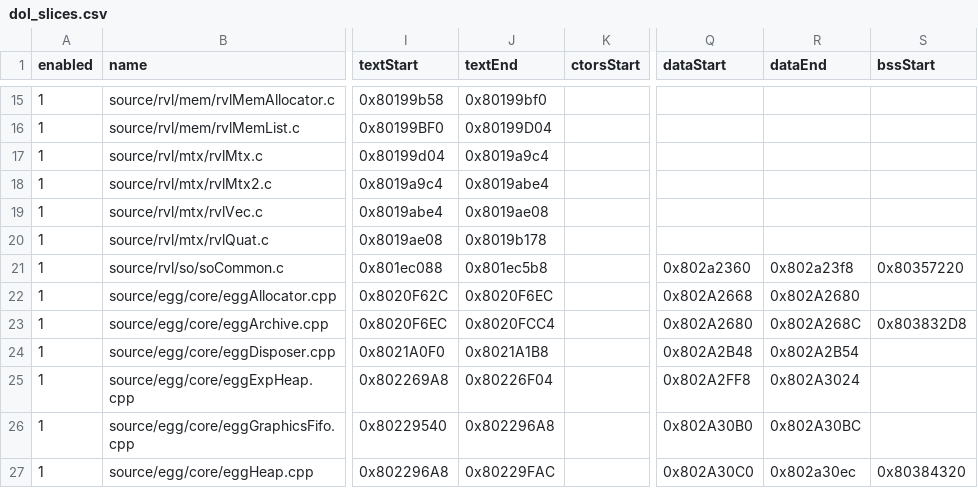
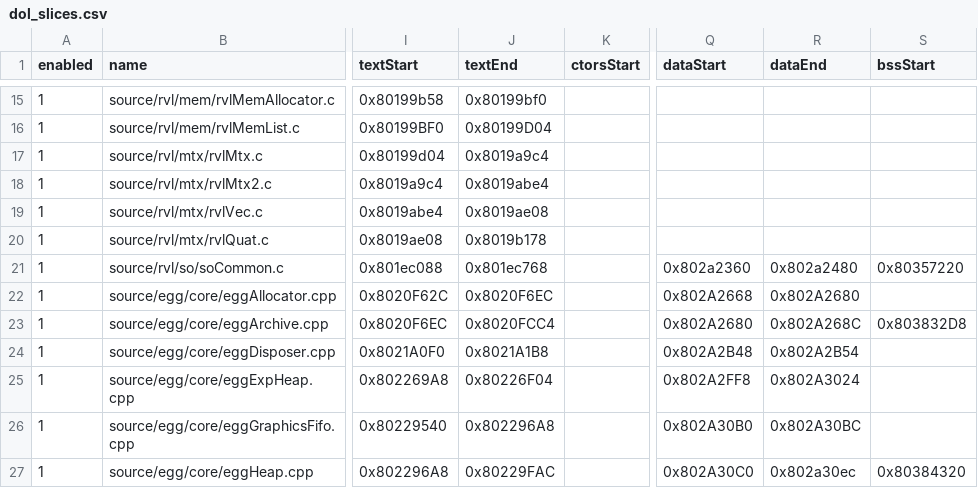
Before and after one commit to riidefi/mkw, a CSV file: pack/dol_slices.csv, drawn as a sheet; only a part is shown, gaps mark what is left out; the diff names each change by its address in the sheet, - before the commit and + after, or states it on an @@ line.

```diff
--- a/pack/dol_slices.csv
+++ b/pack/dol_slices.csv
-J21 (textEnd): 0x801ec5b8
+J21 (textEnd): 0x801ec768
-R21 (dataEnd): 0x802a23f8
+R21 (dataEnd): 0x802a2480
```
Also changed, not shown: 5 other files.
